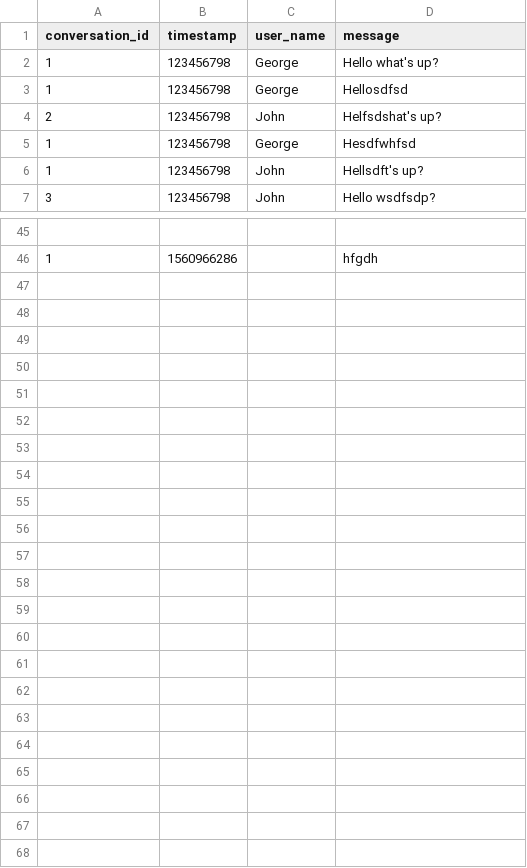
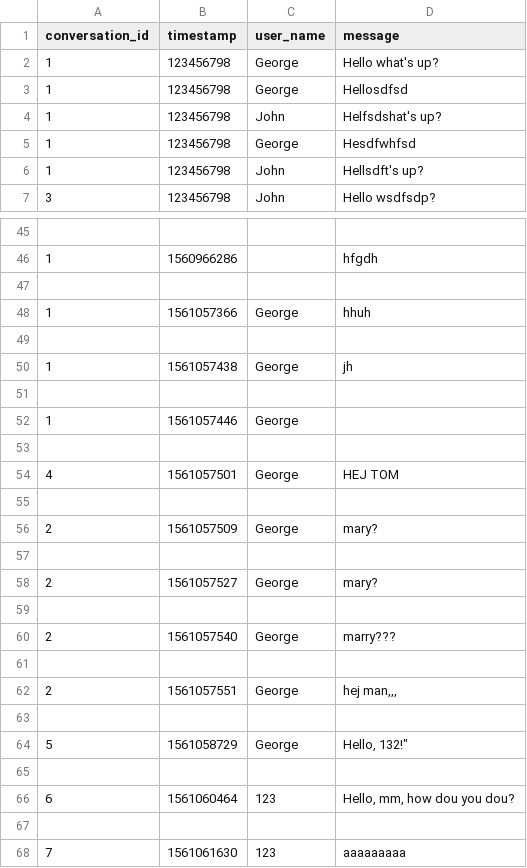
Before and after one commit to grdddj/My-codebase, a CSV file: Python/GUI - ChattingApp/messages.csv, drawn as a sheet; only a part is shown, gaps mark what is left out.

```diff
--- a/Python/GUI - ChattingApp/messages.csv
+++ b/Python/GUI - ChattingApp/messages.csv
@@ -3,3 +3,3 @@ conversation_id,timestamp,user_name,message
 1,123456798,George,Hellosdfsd
-2,123456798,John,Helfsdshat's up?
+1,123456798,John,Helfsdshat's up?
 1,123456798,George,Hesdfwhfsd
@@ -46 +46,24 @@ conversation_id,timestamp,user_name,message
 1,1560966286,,hfgdh
+
+1,1561057366,George,hhuh
+
+1,1561057438,George,jh
+
+1,1561057446,George,
+
+4,1561057501,George,HEJ TOM
+
+2,1561057509,George,"mary?
+"
+
+2,1561057527,George,mary?
+
+2,1561057540,George,marry???
+
+2,1561057551,George,"hej man,,,"
+
+5,1561058729,George,"Hello, 132!"""
+
+6,1561060464,123,"Hello, mm, how dou you dou?"
+
+7,1561061630,123,aaaaaaaaa
```
Also changed, not shown: Python/GUI - ChattingApp/users.csv, 3 other files.
